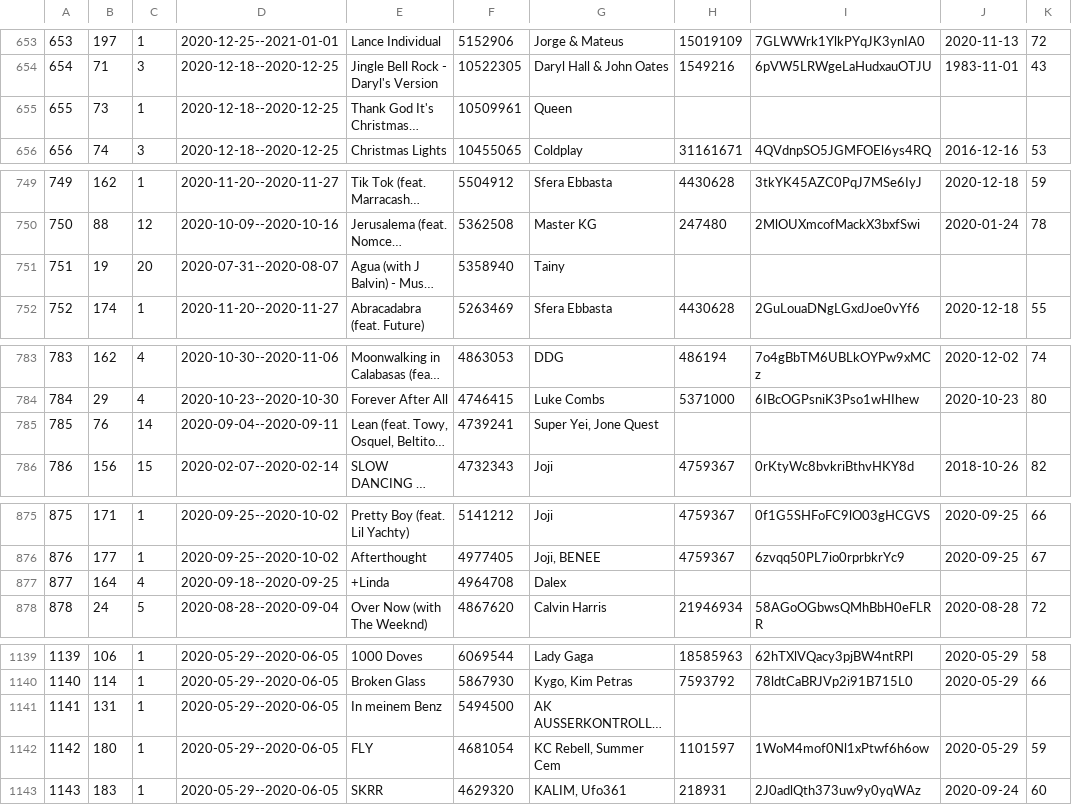
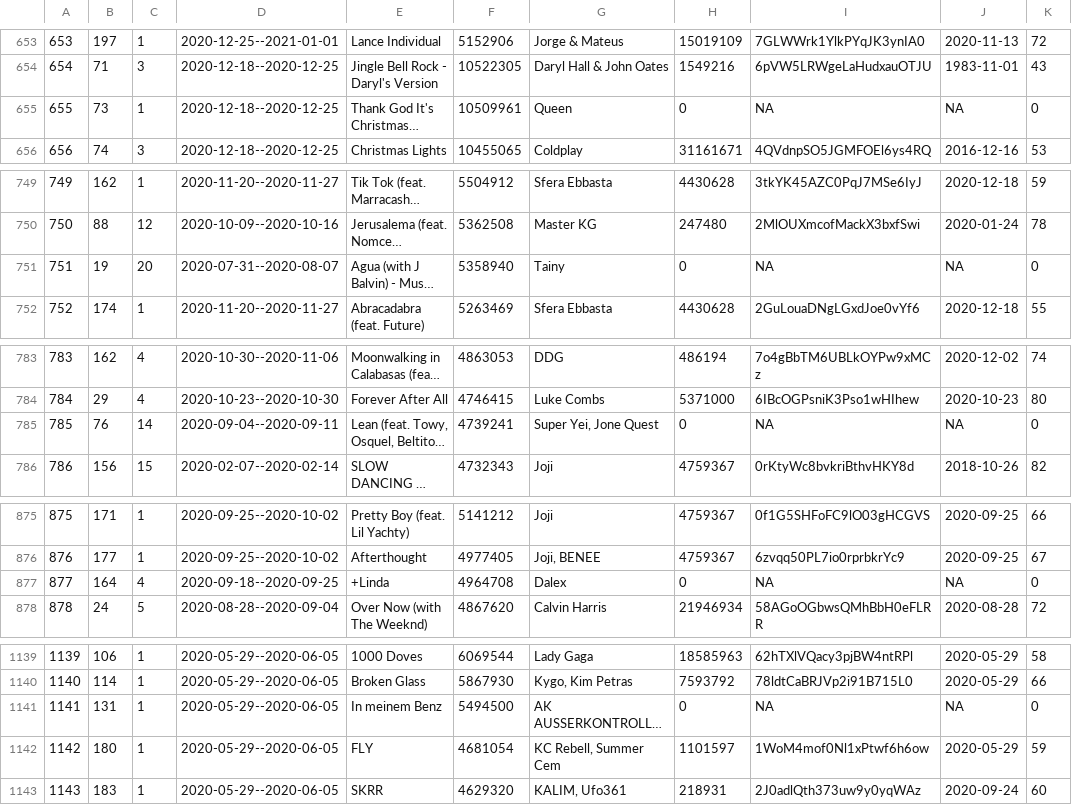
Before and after one commit to jared-r-chen/cs257, a CSV file: webapp/songs.csv, drawn as a sheet; only a part is shown, gaps mark what is left out; long unchanged cells end in …; the diff covers the shown part only; the diff names each change by its address in the sheet, - before the commit and + after, or states it on an @@ line.

```diff
--- a/webapp/songs.csv
+++ b/webapp/songs.csv
-H655: (empty)
+H655: 0
-I655: (empty)
+I655: NA
-J655: (empty)
+J655: NA
-K655: (empty)
+K655: 0
-H751: (empty)
+H751: 0
-I751: (empty)
+I751: NA
-J751: (empty)
+J751: NA
-K751: (empty)
+K751: 0
-H785: (empty)
+H785: 0
-I785: (empty)
+I785: NA
-J785: (empty)
+J785: NA
-K785: (empty)
+K785: 0
-H877: (empty)
+H877: 0
-I877: (empty)
+I877: NA
-J877: (empty)
+J877: NA
-K877: (empty)
+K877: 0
-H1141: (empty)
+H1141: 0
-I1141: (empty)
+I1141: NA
-J1141: (empty)
+J1141: NA
-K1141: (empty)
+K1141: 0
```
Also changed, not shown: 24 edited cells elsewhere in this file, webapp/attributes.csv, webapp/genres.csv, 1 other file.
